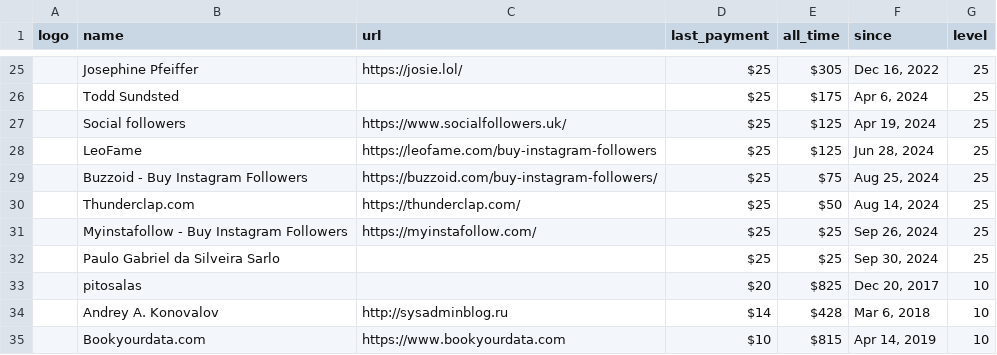
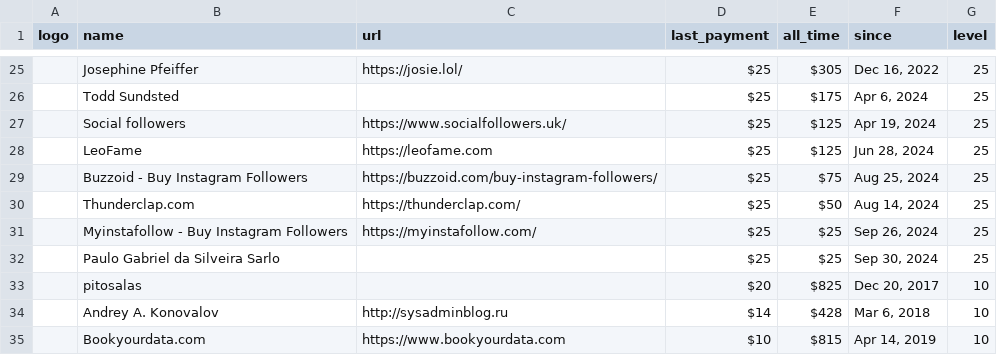
Before and after one commit to crystal-lang/crystal-website, a CSV file: _data/sponsors.csv, drawn as a sheet; only a part is shown, gaps mark what is left out; the diff names each change by its address in the sheet, - before the commit and + after, or states it on an @@ line.

Commit message:
Run `scripts/merge.cr`

```diff
--- a/_data/sponsors.csv
+++ b/_data/sponsors.csv
-C28 (url): https://leofame.com/buy-instagram-followers
+C28 (url): https://leofame.com
```
